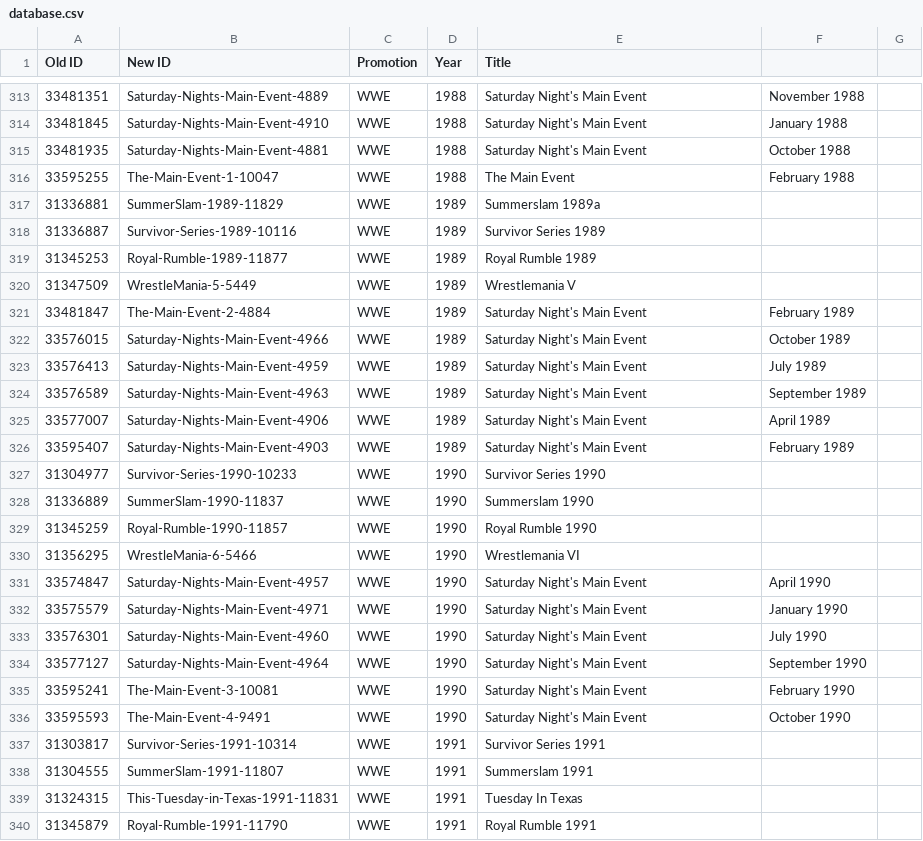
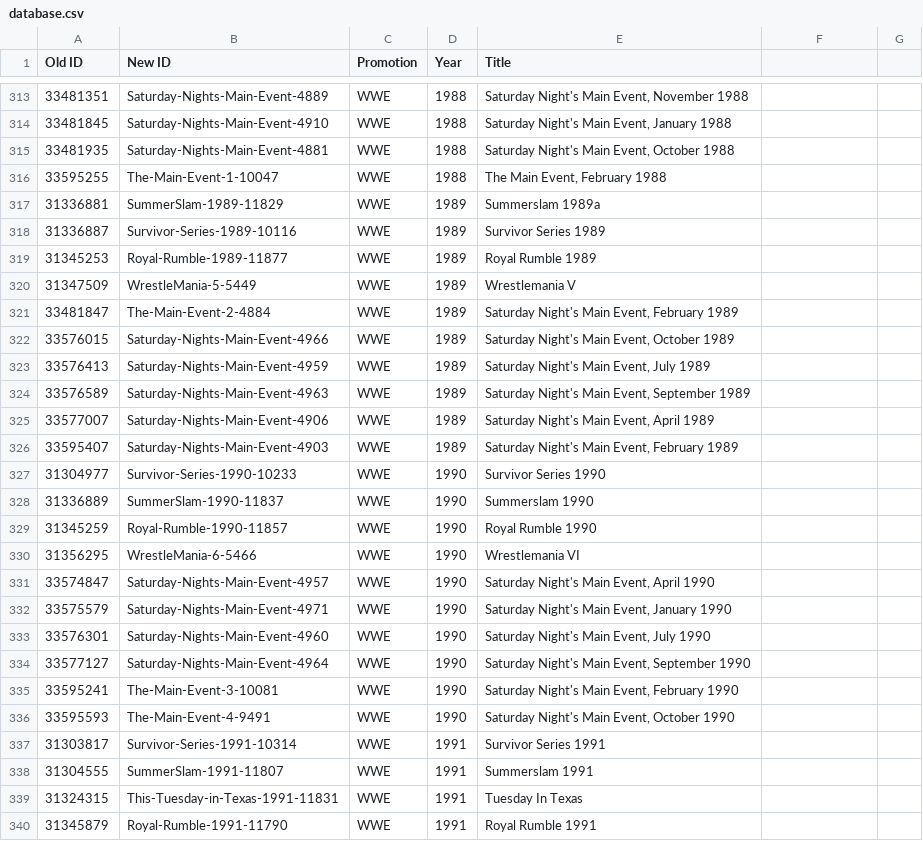
Before and after one commit to nafmo/wwenetwork-linkmap, a CSV file: database.csv, drawn as a sheet; only a part is shown, gaps mark what is left out; the diff covers the shown part only.

```diff
--- a/database.csv
+++ b/database.csv
@@ -313,5 +313,5 @@ Old ID,New ID,Promotion,Year,Title
-33481351,Saturday-Nights-Main-Event-4889,WWE,1988,Saturday Night's Main Event, November 1988
-33481845,Saturday-Nights-Main-Event-4910,WWE,1988,Saturday Night's Main Event, January 1988
-33481935,Saturday-Nights-Main-Event-4881,WWE,1988,Saturday Night's Main Event, October 1988
-33595255,The-Main-Event-1-10047,WWE,1988,The Main Event, February 1988
+33481351,Saturday-Nights-Main-Event-4889,WWE,1988,"Saturday Night's Main Event, November 1988"
+33481845,Saturday-Nights-Main-Event-4910,WWE,1988,"Saturday Night's Main Event, January 1988"
+33481935,Saturday-Nights-Main-Event-4881,WWE,1988,"Saturday Night's Main Event, October 1988"
+33595255,The-Main-Event-1-10047,WWE,1988,"The Main Event, February 1988"
 31336881,SummerSlam-1989-11829,WWE,1989,Summerslam 1989a
@@ -320,8 +320,8 @@ Old ID,New ID,Promotion,Year,Title
 31347509,WrestleMania-5-5449,WWE,1989,Wrestlemania V
-33481847,The-Main-Event-2-4884,WWE,1989,Saturday Night's Main Event, February 1989
-33576015,Saturday-Nights-Main-Event-4966,WWE,1989,Saturday Night's Main Event, October 1989
-33576413,Saturday-Nights-Main-Event-4959,WWE,1989,Saturday Night's Main Event, July 1989
-33576589,Saturday-Nights-Main-Event-4963,WWE,1989,Saturday Night's Main Event, September 1989
-33577007,Saturday-Nights-Main-Event-4906,WWE,1989,Saturday Night's Main Event, April 1989
-33595407,Saturday-Nights-Main-Event-4903,WWE,1989,Saturday Night's Main Event, February 1989
+33481847,The-Main-Event-2-4884,WWE,1989,"Saturday Night's Main Event, February 1989"
+33576015,Saturday-Nights-Main-Event-4966,WWE,1989,"Saturday Night's Main Event, October 1989"
+33576413,Saturday-Nights-Main-Event-4959,WWE,1989,"Saturday Night's Main Event, July 1989"
+33576589,Saturday-Nights-Main-Event-4963,WWE,1989,"Saturday Night's Main Event, September 1989"
+33577007,Saturday-Nights-Main-Event-4906,WWE,1989,"Saturday Night's Main Event, April 1989"
+33595407,Saturday-Nights-Main-Event-4903,WWE,1989,"Saturday Night's Main Event, February 1989"
 31304977,Survivor-Series-1990-10233,WWE,1990,Survivor Series 1990
@@ -330,8 +330,8 @@ Old ID,New ID,Promotion,Year,Title
 31356295,WrestleMania-6-5466,WWE,1990,Wrestlemania VI
-33574847,Saturday-Nights-Main-Event-4957,WWE,1990,Saturday Night's Main Event, April 1990
-33575579,Saturday-Nights-Main-Event-4971,WWE,1990,Saturday Night's Main Event, January 1990
-33576301,Saturday-Nights-Main-Event-4960,WWE,1990,Saturday Night's Main Event, July 1990
-33577127,Saturday-Nights-Main-Event-4964,WWE,1990,Saturday Night's Main Event, September 1990
-33595241,The-Main-Event-3-10081,WWE,1990,Saturday Night's Main Event, February 1990
-33595593,The-Main-Event-4-9491,WWE,1990,Saturday Night's Main Event, October 1990
+33574847,Saturday-Nights-Main-Event-4957,WWE,1990,"Saturday Night's Main Event, April 1990"
+33575579,Saturday-Nights-Main-Event-4971,WWE,1990,"Saturday Night's Main Event, January 1990"
+33576301,Saturday-Nights-Main-Event-4960,WWE,1990,"Saturday Night's Main Event, July 1990"
+33577127,Saturday-Nights-Main-Event-4964,WWE,1990,"Saturday Night's Main Event, September 1990"
+33595241,The-Main-Event-3-10081,WWE,1990,"Saturday Night's Main Event, February 1990"
+33595593,The-Main-Event-4-9491,WWE,1990,"Saturday Night's Main Event, October 1990"
 31303817,Survivor-Series-1991-10314,WWE,1991,Survivor Series 1991
```
Also changed, not shown: 79 edited cells elsewhere in this file.
